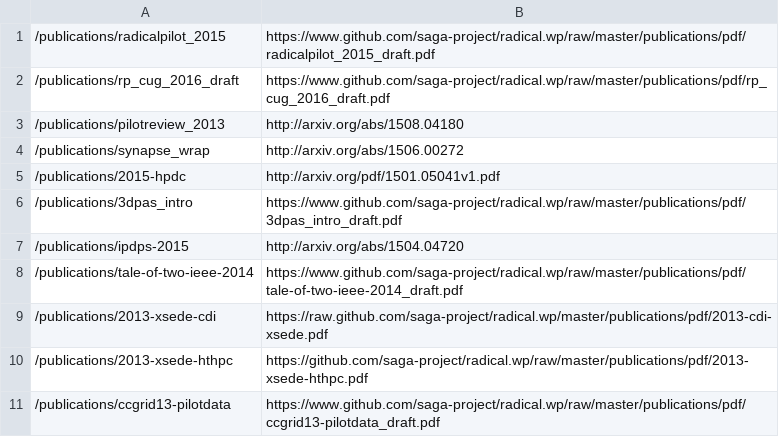
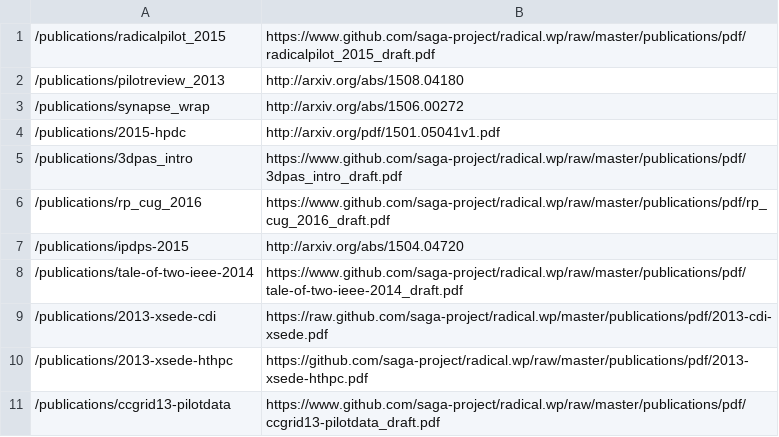
Before and after one commit to saga-project/radical.wp, a CSV file: publications/radical_publications.redit.csv, drawn as a sheet; only a part is shown; removed rows and columns are numbered as before the commit, all else as after; the diff names each change by its address in the sheet, - before the commit and + after, or states it on an @@ line.

```diff
--- a/publications/radical_publications.redit.csv
+++ b/publications/radical_publications.redit.csv
-row 2: /publications/rp_cug_2016_draft | https://www.github.com/saga-project/radical.wp/raw/master/publications/pdf/rp_cug_2016_draft.pdf
+row 6: /publications/rp_cug_2016 | https://www.github.com/saga-project/radical.wp/raw/master/publications/pdf/rp_cug_2016_draft.pdf
```
Also changed, not shown: 7 other files.
